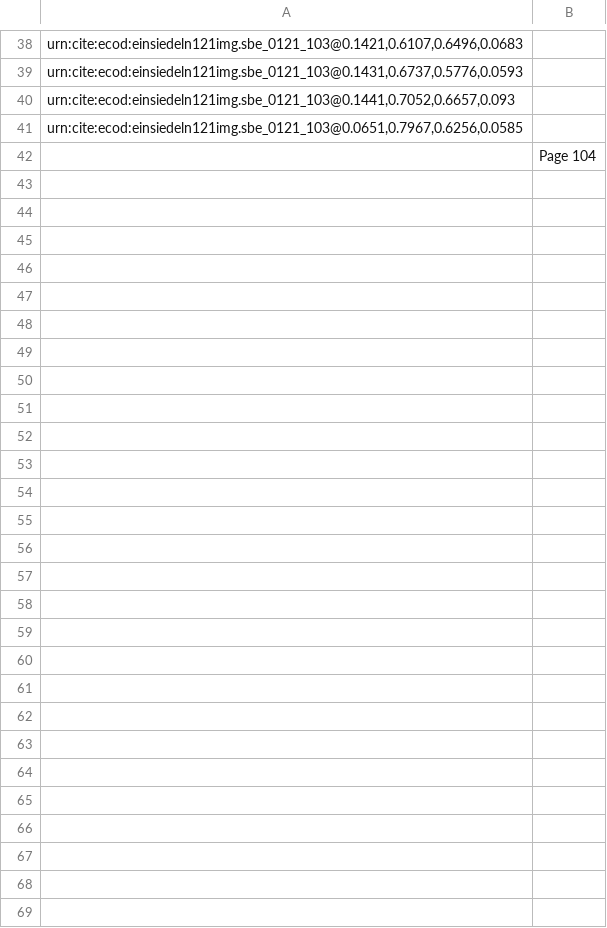
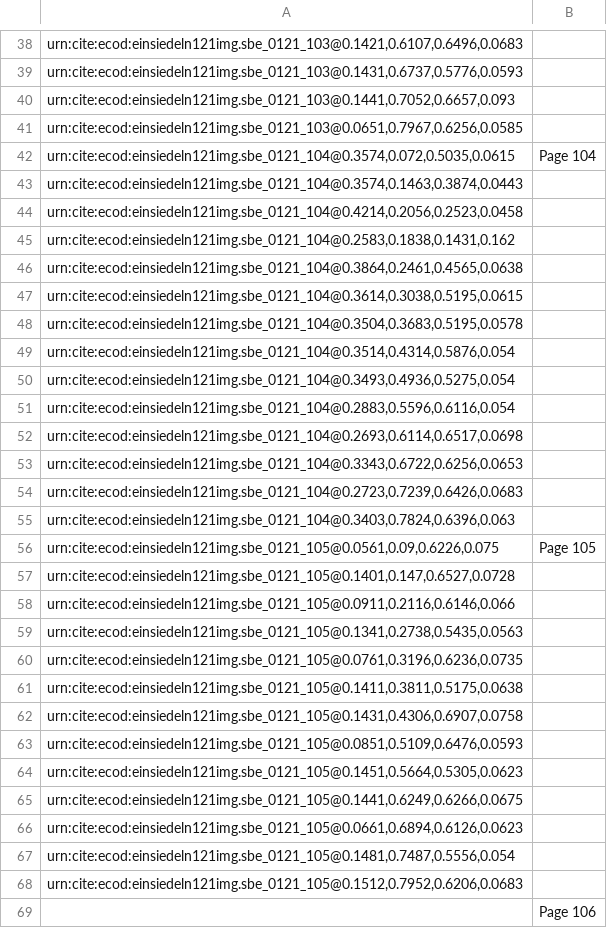
Before and after one commit to HCMID/chant, a CSV file: indices/Page 101-110.csv, drawn as a sheet; only a part is shown, gaps mark what is left out; addresses are those after the commit; the diff names each change by its address in the sheet, - before the commit and + after, or states it on an @@ line.

Commit message:
Update Page 101-110.csv
Added pages

```diff
--- a/indices/Page 101-110.csv
+++ b/indices/Page 101-110.csv
+row 42: urn:cite:ecod:einsiedeln121img.sbe_0121_104@0.3574,0.072,0.5035,0.0615 | Page 104
+row 43: urn:cite:ecod:einsiedeln121img.sbe_0121_104@0.3574,0.1463,0.3874,0.0443
+row 44: urn:cite:ecod:einsiedeln121img.sbe_0121_104@0.4214,0.2056,0.2523,0.0458
+row 45: urn:cite:ecod:einsiedeln121img.sbe_0121_104@0.2583,0.1838,0.1431,0.162
+row 46: urn:cite:ecod:einsiedeln121img.sbe_0121_104@0.3864,0.2461,0.4565,0.0638
+row 47: urn:cite:ecod:einsiedeln121img.sbe_0121_104@0.3614,0.3038,0.5195,0.0615
+row 48: urn:cite:ecod:einsiedeln121img.sbe_0121_104@0.3504,0.3683,0.5195,0.0578
+row 49: urn:cite:ecod:einsiedeln121img.sbe_0121_104@0.3514,0.4314,0.5876,0.054
+row 50: urn:cite:ecod:einsiedeln121img.sbe_0121_104@0.3493,0.4936,0.5275,0.054
+row 51: urn:cite:ecod:einsiedeln121img.sbe_0121_104@0.2883,0.5596,0.6116,0.054
+row 52: urn:cite:ecod:einsiedeln121img.sbe_0121_104@0.2693,0.6114,0.6517,0.0698
+row 53: urn:cite:ecod:einsiedeln121img.sbe_0121_104@0.3343,0.6722,0.6256,0.0653
+row 54: urn:cite:ecod:einsiedeln121img.sbe_0121_104@0.2723,0.7239,0.6426,0.0683
+row 55: urn:cite:ecod:einsiedeln121img.sbe_0121_104@0.3403,0.7824,0.6396,0.063
+row 56: urn:cite:ecod:einsiedeln121img.sbe_0121_105@0.0561,0.09,0.6226,0.075 | Page 105
+row 57: urn:cite:ecod:einsiedeln121img.sbe_0121_105@0.1401,0.147,0.6527,0.0728
+row 58: urn:cite:ecod:einsiedeln121img.sbe_0121_105@0.0911,0.2116,0.6146,0.066
+row 59: urn:cite:ecod:einsiedeln121img.sbe_0121_105@0.1341,0.2738,0.5435,0.0563
+row 60: urn:cite:ecod:einsiedeln121img.sbe_0121_105@0.0761,0.3196,0.6236,0.0735
+row 61: urn:cite:ecod:einsiedeln121img.sbe_0121_105@0.1411,0.3811,0.5175,0.0638
+row 62: urn:cite:ecod:einsiedeln121img.sbe_0121_105@0.1431,0.4306,0.6907,0.0758
+row 63: urn:cite:ecod:einsiedeln121img.sbe_0121_105@0.0851,0.5109,0.6476,0.0593
+row 64: urn:cite:ecod:einsiedeln121img.sbe_0121_105@0.1451,0.5664,0.5305,0.0623
+row 65: urn:cite:ecod:einsiedeln121img.sbe_0121_105@0.1441,0.6249,0.6266,0.0675
+row 66: urn:cite:ecod:einsiedeln121img.sbe_0121_105@0.0661,0.6894,0.6126,0.0623
+row 67: urn:cite:ecod:einsiedeln121img.sbe_0121_105@0.1481,0.7487,0.5556,0.054
+row 68: urn:cite:ecod:einsiedeln121img.sbe_0121_105@0.1512,0.7952,0.6206,0.0683
-B69: Page 104
+B69: Page 106
```
